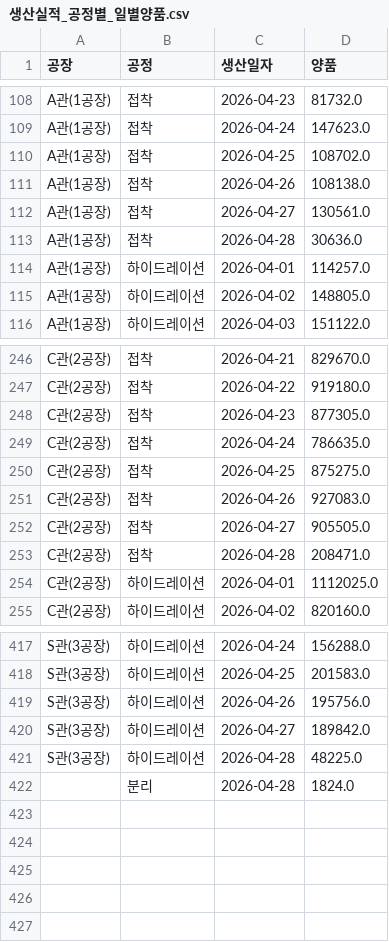
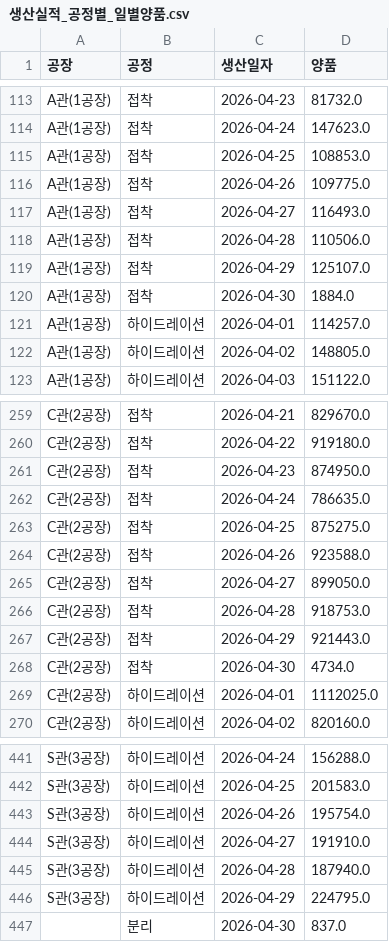
Before and after one commit to interojo-160907/s-prod-demand, a CSV file: out/생산실적_공정별_일별양품.csv, drawn as a sheet; only a part is shown, gaps mark what is left out; the diff covers the shown part only.

```diff
--- a/out/생산실적_공정별_일별양품.csv
+++ b/out/생산실적_공정별_일별양품.csv
@@ -109,6 +114,8 @@ A관(1공장),접착,2026-04-23,81732.0
 A관(1공장),접착,2026-04-24,147623.0
-A관(1공장),접착,2026-04-25,108702.0
-A관(1공장),접착,2026-04-26,108138.0
-A관(1공장),접착,2026-04-27,130561.0
-A관(1공장),접착,2026-04-28,30636.0
+A관(1공장),접착,2026-04-25,108853.0
+A관(1공장),접착,2026-04-26,109775.0
+A관(1공장),접착,2026-04-27,116493.0
+A관(1공장),접착,2026-04-28,110506.0
+A관(1공장),접착,2026-04-29,125107.0
+A관(1공장),접착,2026-04-30,1884.0
 A관(1공장),하이드레이션,2026-04-01,114257.0
@@ -247,8 +260,10 @@ C관(2공장),접착,2026-04-21,829670.0
 C관(2공장),접착,2026-04-22,919180.0
-C관(2공장),접착,2026-04-23,877305.0
+C관(2공장),접착,2026-04-23,874950.0
 C관(2공장),접착,2026-04-24,786635.0
 C관(2공장),접착,2026-04-25,875275.0
-C관(2공장),접착,2026-04-26,927083.0
-C관(2공장),접착,2026-04-27,905505.0
-C관(2공장),접착,2026-04-28,208471.0
+C관(2공장),접착,2026-04-26,923588.0
+C관(2공장),접착,2026-04-27,899050.0
+C관(2공장),접착,2026-04-28,918753.0
+C관(2공장),접착,2026-04-29,921443.0
+C관(2공장),접착,2026-04-30,4734.0
 C관(2공장),하이드레이션,2026-04-01,1112025.0
@@ -418,5 +442,6 @@ S관(3공장),하이드레이션,2026-04-24,156288.0
 S관(3공장),하이드레이션,2026-04-25,201583.0
-S관(3공장),하이드레이션,2026-04-26,195756.0
-S관(3공장),하이드레이션,2026-04-27,189842.0
-S관(3공장),하이드레이션,2026-04-28,48225.0
-,분리,2026-04-28,1824.0
+S관(3공장),하이드레이션,2026-04-26,195754.0
+S관(3공장),하이드레이션,2026-04-27,191910.0
+S관(3공장),하이드레이션,2026-04-28,187940.0
+S관(3공장),하이드레이션,2026-04-29,224795.0
+,분리,2026-04-30,837.0
```
Also changed, not shown: 20 added rows and 23 edited cells elsewhere in this file, 8 other files.
